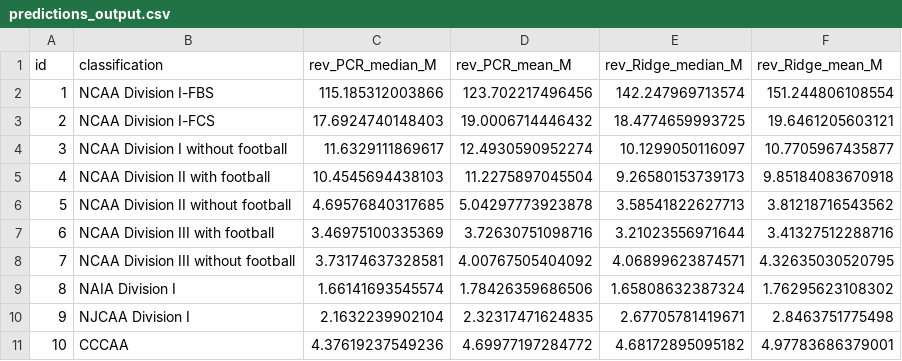
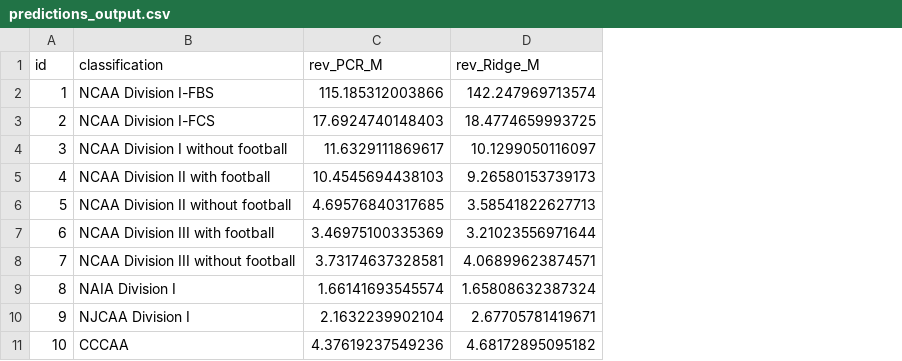
Before and after one commit to owindisch/CodeEx, a CSV file: assignment3/predictions_output.csv, drawn as a sheet; removed rows and columns are numbered as before the commit, all else as after; the diff names each change by its address in the sheet, - before the commit and + after, or states it on an @@ line.

```diff
--- a/assignment3/predictions_output.csv
+++ b/assignment3/predictions_output.csv
-column D (rev_PCR_mean_M), rows 2-11: 123.702217496456 | 19.0006714446432 | 12.4930590952274 | 11.2275897045504 | 5.04297773923878 | 3.72630751098716 | 4.00767505404092 | 1.78426359686506 | 2.32317471624835 | 4.69977197284772
-column F (rev_Ridge_mean_M), rows 2-11: 151.244806108554 | 19.6461205603121 | 10.7705967435877 | 9.85184083670918 | 3.81218716543562 | 3.41327512288716 | 4.32635030520795 | 1.76295623108302 | 2.8463751775498 | 4.97783686379001
-C1: rev_PCR_median_M
+C1: rev_PCR_M
-D1: rev_Ridge_median_M
+D1: rev_Ridge_M
```
Also changed, not shown: 3 other files.
